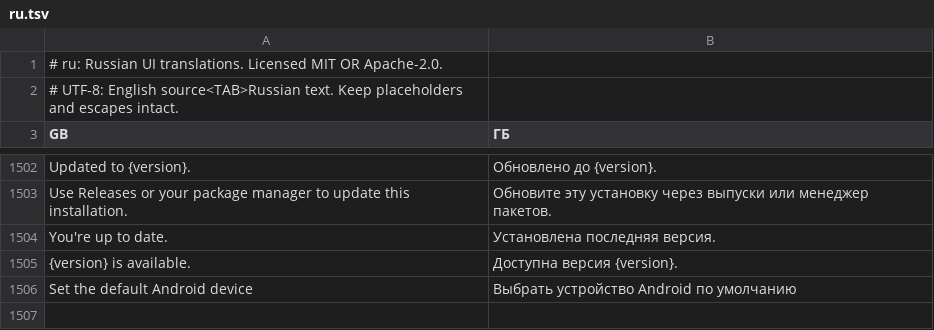
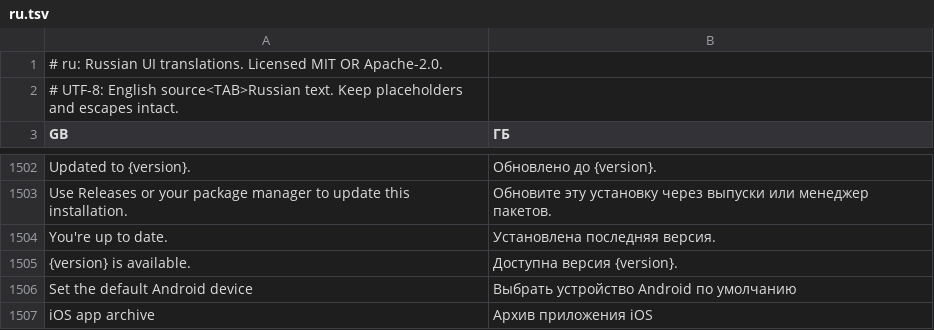
Before and after one commit to mateussmeneses/craft-anything-mobile, a TSV file: crates/ui-egui/src/i18n/ru.tsv, drawn as a sheet; only a part is shown, gaps mark what is left out; the diff names each change by its address in the sheet, - before the commit and + after, or states it on an @@ line.

```diff
--- a/crates/ui-egui/src/i18n/ru.tsv
+++ b/crates/ui-egui/src/i18n/ru.tsv
+row 1507: iOS app archive | Архив приложения iOS
```
Also changed, not shown: crates/ui-egui/src/fr.tsv, crates/ui-egui/src/i18n/ka.tsv, 21 other files.
